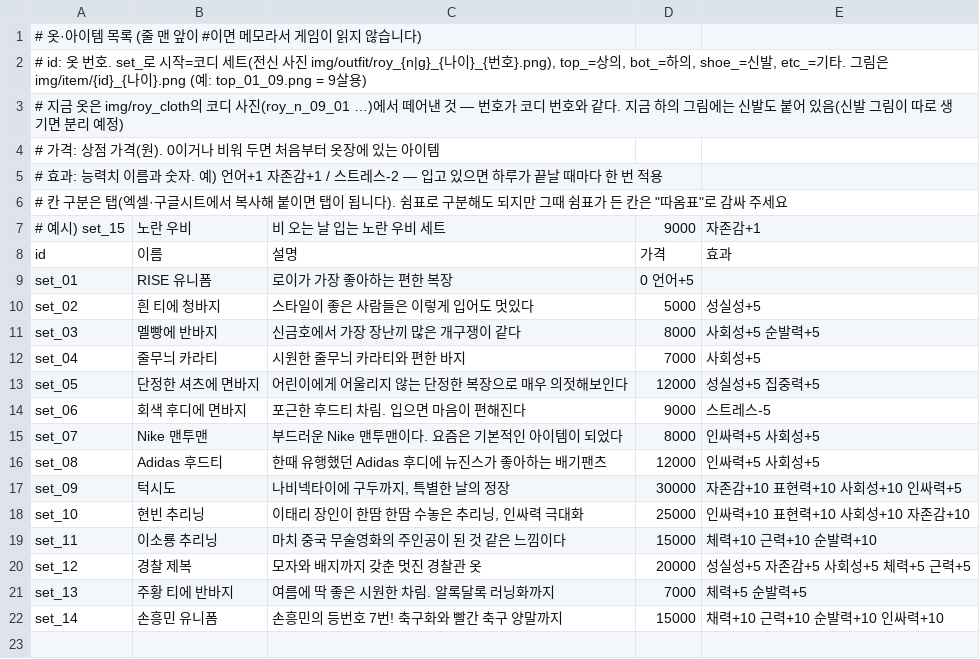
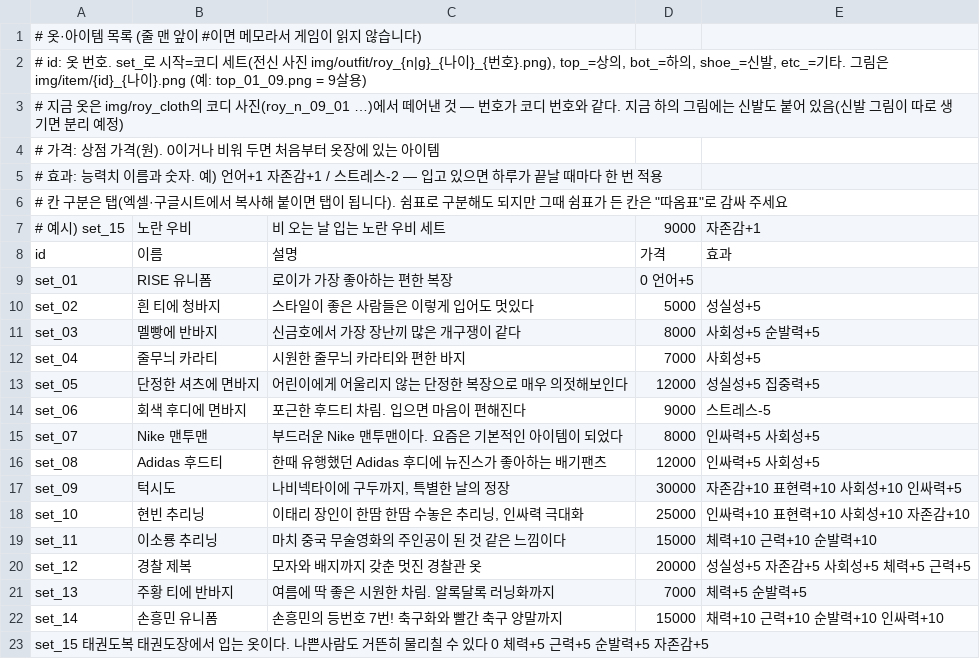
Before and after one commit to doheecho/Roymaker, a CSV file: item.csv, drawn as a sheet.

Commit message:
Add new item '태권도복' to item.csv
Added a new item '태권도복' with attributes and description.

```diff
--- a/item.csv
+++ b/item.csv
@@ -22 +22,2 @@ set_13	주황 티에 반바지	여름에 딱 좋은 시원한 차림. 알록달
 set_14	손흥민 유니폼	손흥민의 등번호 7번! 축구화와 빨간 축구 양말까지	15000	채력+10 근력+10 순발력+10 인싸력+10
+set_15  태권도복  태권도장에서 입는 옷이다. 나쁜사람도 거뜬히 물리칠 수 있다  0  체력+5 근력+5 순발력+5 자존감+5
```
